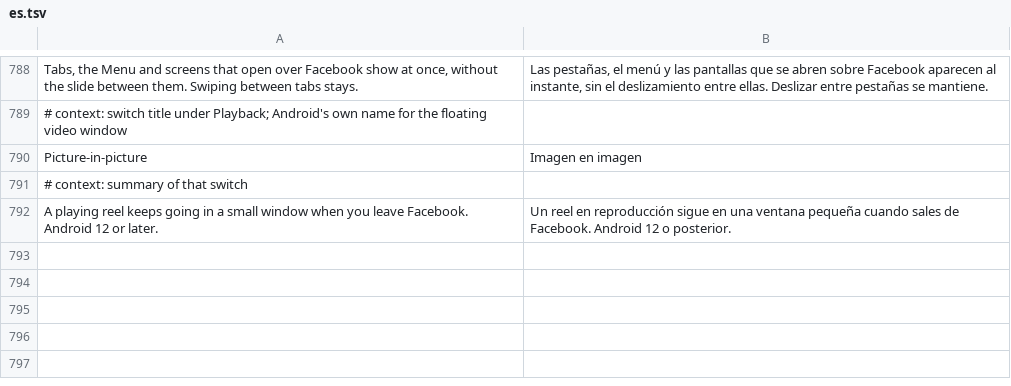
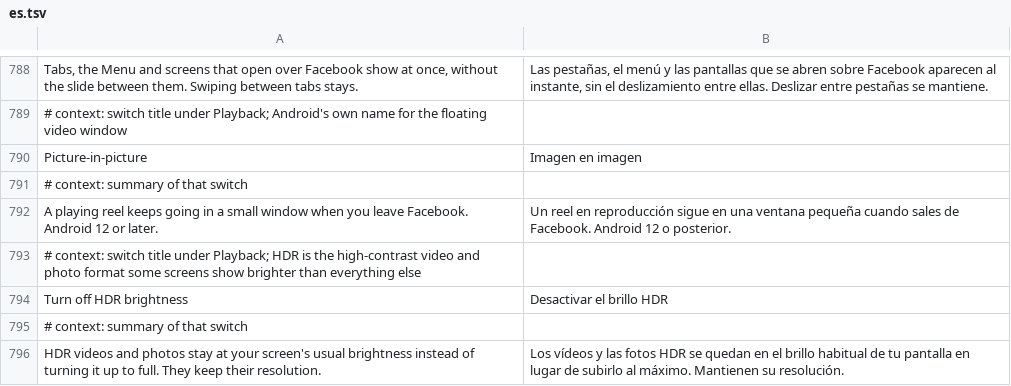
Before and after one commit to SA-SUJON/HushFacebook, a TSV file: extensions/shared/library/src/main/l10n/es.tsv, drawn as a sheet; only a part is shown, gaps mark what is left out; the diff names each change by its address in the sheet, - before the commit and + after, or states it on an @@ line.

```diff
--- a/extensions/shared/library/src/main/l10n/es.tsv
+++ b/extensions/shared/library/src/main/l10n/es.tsv
+row 793: # context: switch title under Playback; HDR is the high-contrast video and photo format some screens show brighter than everything else
+row 794: Turn off HDR brightness | Desactivar el brillo HDR
+row 795: # context: summary of that switch
+row 796: HDR videos and photos stay at your screen's usual brightness instead of turning it up to full. They keep their resolution. | Los vídeos y las fotos HDR se quedan en el brillo habitual de tu pantalla en lugar de subirlo al máximo. Mantienen su resolución.
```
Also changed, not shown: extensions/shared/library/src/main/l10n/de.tsv, extensions/shared/library/src/main/l10n/in.tsv, 24 other files.
